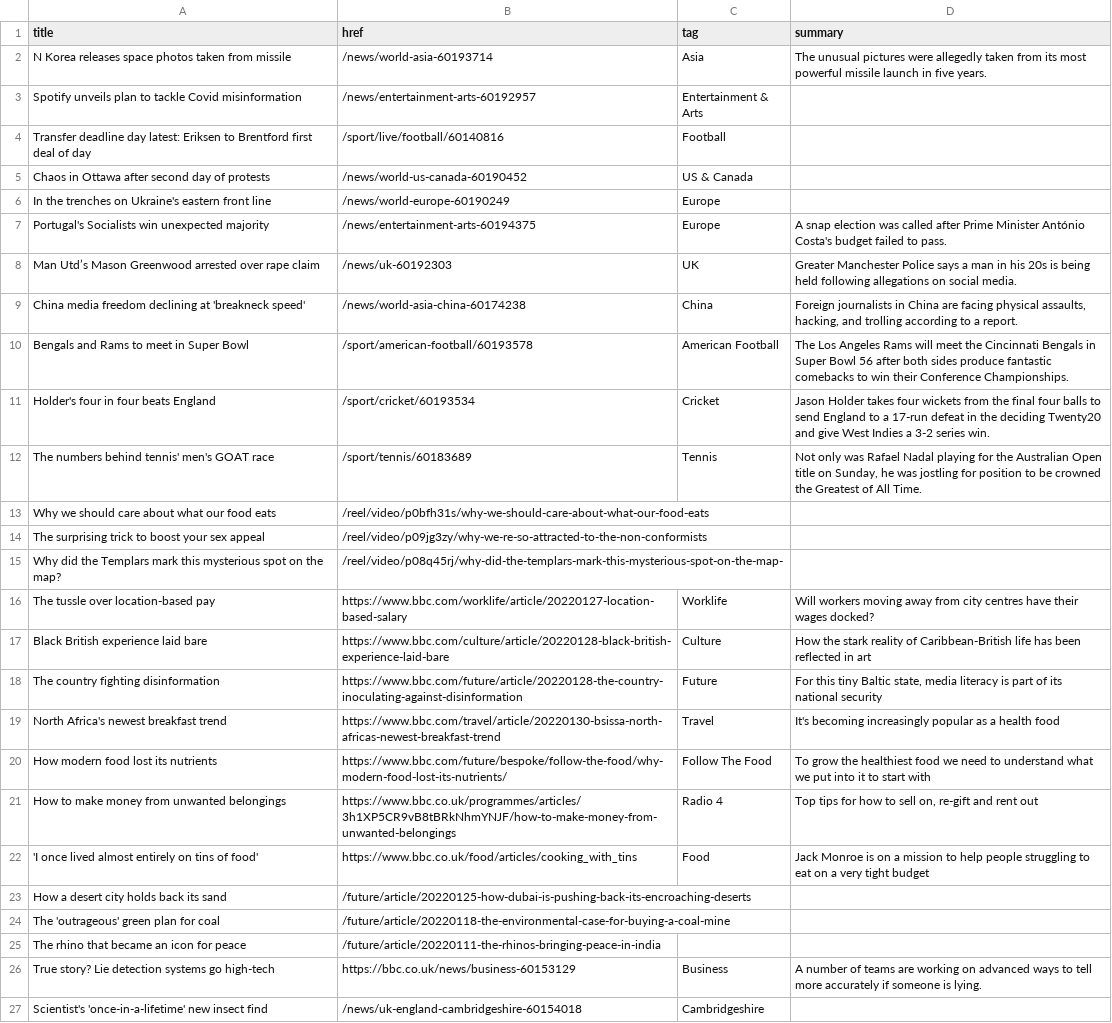
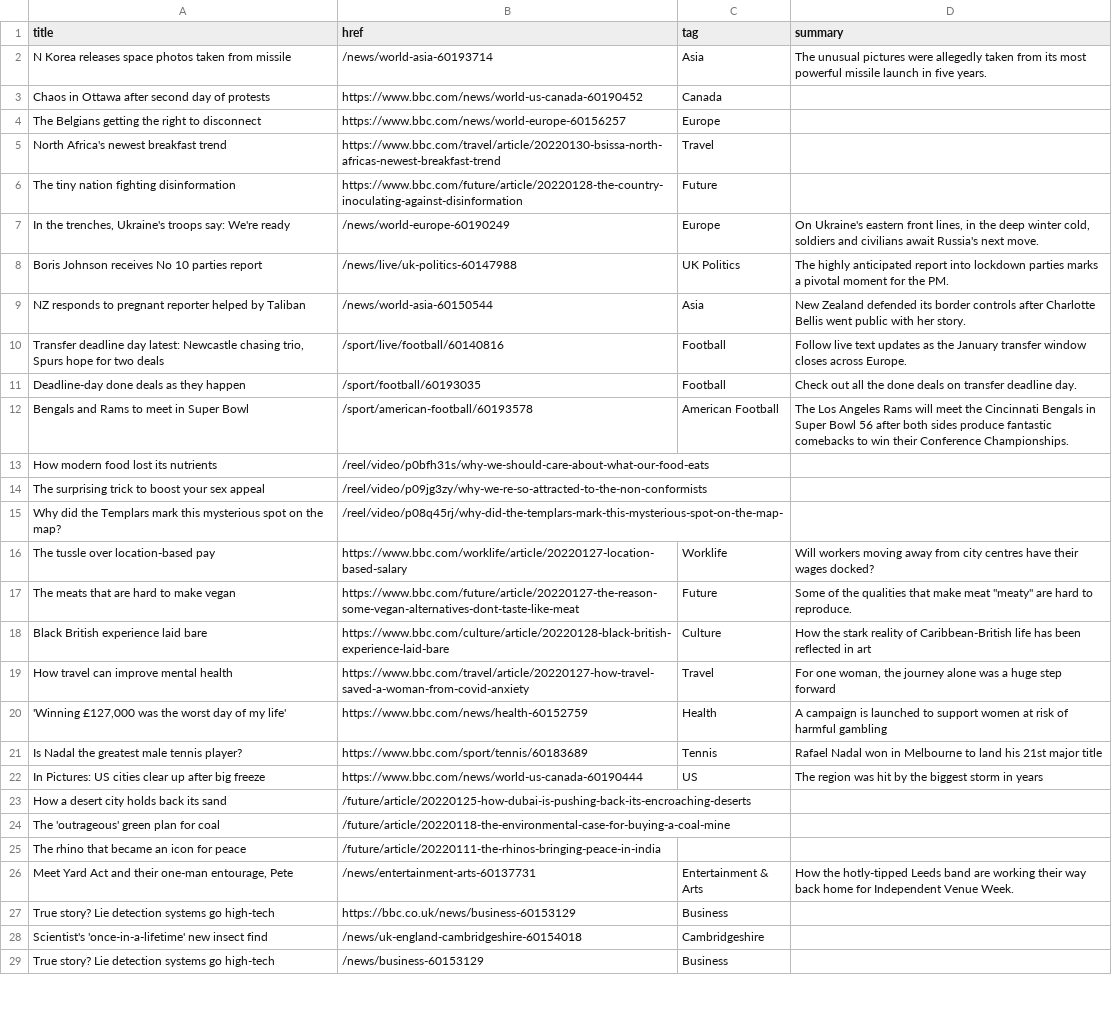
Before and after one commit to jsoma/autoscraper-changes, a CSV file: bbc-headlines.csv, drawn as a sheet; only a part is shown; the shorter side is filled out with more unchanged rows; removed rows and columns are numbered as before the commit, all else as after; the diff covers the shown part only; the diff names each change by its address in the sheet, - before the commit and + after, or states it on an @@ line.

```diff
--- a/bbc-headlines.csv
+++ b/bbc-headlines.csv
-row 3: Spotify unveils plan to tackle Covid misinformation | /news/entertainment-arts-60192957 | Entertainment & Arts
-row 4: Transfer deadline day latest: Eriksen to Brentford first deal of day | /sport/live/football/60140816 | Football
-B3 (href): /news/world-us-canada-60190452
+B3 (href): https://www.bbc.com/news/world-us-canada-60190452
-C3 (tag): US & Canada
+C3 (tag): Canada
+row 4: The Belgians getting the right to disconnect | https://www.bbc.com/news/world-europe-60156257 | Europe
+row 5: North Africa's newest breakfast trend | https://www.bbc.com/travel/article/20220130-bsissa-north-africas-newest-breakfast-trend | Travel
+row 6: The tiny nation fighting disinformation | https://www.bbc.com/future/article/20220128-the-country-inoculating-against-disinformation | Future
-A7 (title): In the trenches on Ukraine's eastern front line
+A7 (title): In the trenches, Ukraine's troops say: We're ready
-D7 (summary): (empty)
+D7 (summary): On Ukraine's eastern front lines, in the deep winter cold, soldiers and civilians await Russia's next move.
-row 7: Portugal's Socialists win unexpected majority | /news/entertainment-arts-60194375 | Europe | A snap election was called after Prime Minister António Costa's budget failed to pass.
-row 8: Man Utd’s Mason Greenwood arrested over rape claim | /news/uk-60192303 | UK | Greater Manchester Police says a man in his 20s is being held following allegations on social media.
-row 9: China media freedom declining at 'breakneck speed' | /news/world-asia-china-60174238 | China | Foreign journalists in China are facing physical assaults, hacking, and trolling according to a report.
+row 8: Boris Johnson receives No 10 parties report | /news/live/uk-politics-60147988 | UK Politics | The highly anticipated report into lockdown parties marks a pivotal moment for the PM.
+row 9: NZ responds to pregnant reporter helped by Taliban | /news/world-asia-60150544 | Asia | New Zealand defended its border controls after Charlotte Bellis went public with her story.
+row 10: Transfer deadline day latest: Newcastle chasing trio, Spurs hope for two deals | /sport/live/football/60140816 | Football | Follow live text updates as the January transfer window closes across Europe.
+row 11: Deadline-day done deals as they happen | /sport/football/60193035 | Football | Check out all the done deals on transfer deadline day.
-row 11: Holder's four in four beats England | /sport/cricket/60193534 | Cricket | Jason Holder takes four wickets from the final four balls to send England to a 17-run defeat in the deciding Twenty20 and give West Indies a 3-2 series win.
-row 12: The numbers behind tennis' men's GOAT race | /sport/tennis/60183689 | Tennis | Not only was Rafael Nadal playing for the Australian Open title on Sunday, he was jostling for position to be crowned the Greatest of All Time.
-A13 (title): Why we should care about what our food eats
+A13 (title): How modern food lost its nutrients
+row 17: The meats that are hard to make vegan | https://www.bbc.com/future/article/20220127-the-reason-some-vegan-alternatives-dont-taste-like-meat | Future | Some of the qualities that make meat "meaty" are hard to reproduce.
-row 18: The country fighting disinformation | https://www.bbc.com/future/article/20220128-the-country-inoculating-against-disinformation | Future | For this tiny Baltic state, media literacy is part of its national security
-A19 (title): North Africa's newest breakfast trend
+A19 (title): How travel can improve mental health
-B19 (href): https://www.bbc.com/travel/article/20220130-bsissa-north-africas-newest-breakfast-trend
+B19 (href): https://www.bbc.com/travel/article/20220127-how-travel-saved-a-woman-from-covid-anxiety
-D19 (summary): It's becoming increasingly popular as a health food
+D19 (summary): For one woman, the journey alone was a huge step forward
-row 20: How modern food lost its nutrients | https://www.bbc.com/future/bespoke/follow-the-food/why-modern-food-lost-its-nutrients/ | Follow The Food | To grow the healthiest food we need to understand what we put into it to start with
-row 21: How to make money from unwanted belongings | https://www.bbc.co.uk/programmes/articles/3h1XP5CR9vB8tBRkNhmYNJF/how-to-make-money-from-unwanted-belongings | Radio 4 | Top tips for how to sell on, re-gift and rent out
-row 22: 'I once lived almost entirely on tins of food' | https://www.bbc.co.uk/food/articles/cooking_with_tins | Food | Jack Monroe is on a mission to help people struggling to eat on a very tight budget
+row 20: 'Winning £127,000 was the worst day of my life' | https://www.bbc.com/news/health-60152759 | Health | A campaign is launched to support women at risk of harmful gambling
+row 21: Is Nadal the greatest male tennis player? | https://www.bbc.com/sport/tennis/60183689 | Tennis | Rafael Nadal won in Melbourne to land his 21st major title
+row 22: In Pictures: US cities clear up after big freeze | https://www.bbc.com/news/world-us-canada-60190444 | US | The region was hit by the biggest storm in years
+row 26: Meet Yard Act and their one-man entourage, Pete | /news/entertainment-arts-60137731 | Entertainment & Arts | How the hotly-tipped Leeds band are working their way back home for Independent Venue Week.
-D27 (summary): A number of teams are working on advanced ways to tell more accurately if someone is lying.
+D27 (summary): (empty)
```
Also changed, not shown: 2 added rows and 3 removed rows elsewhere in this file.
